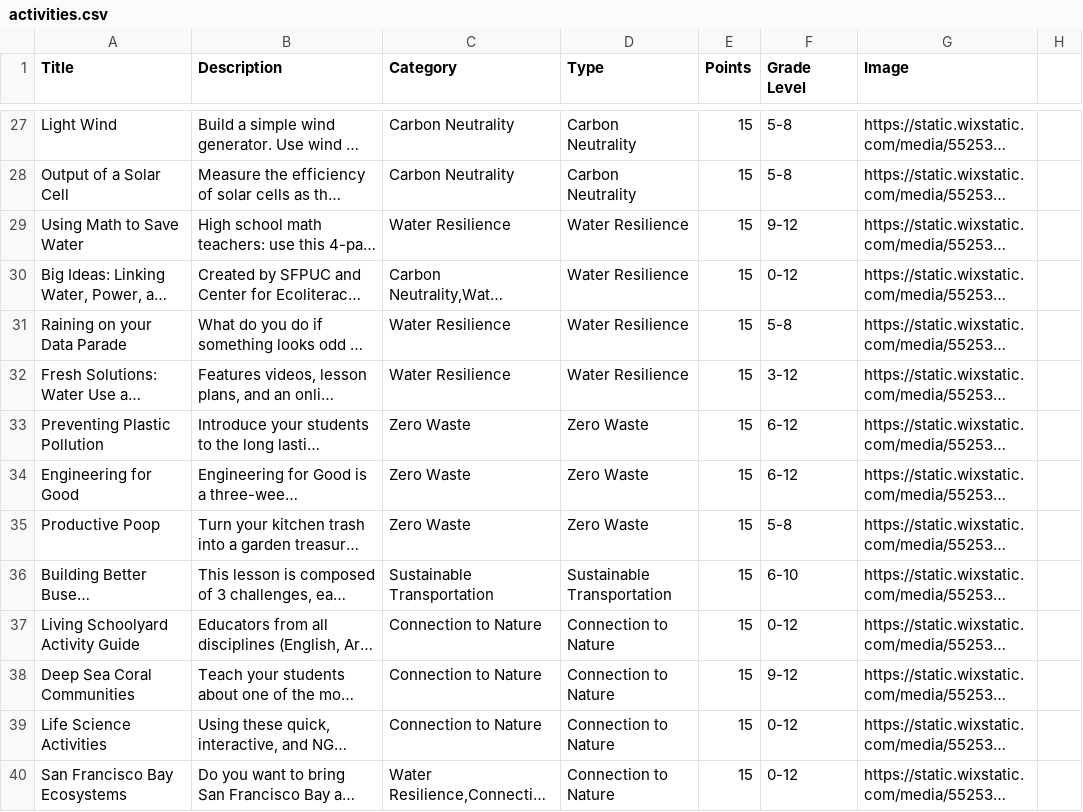
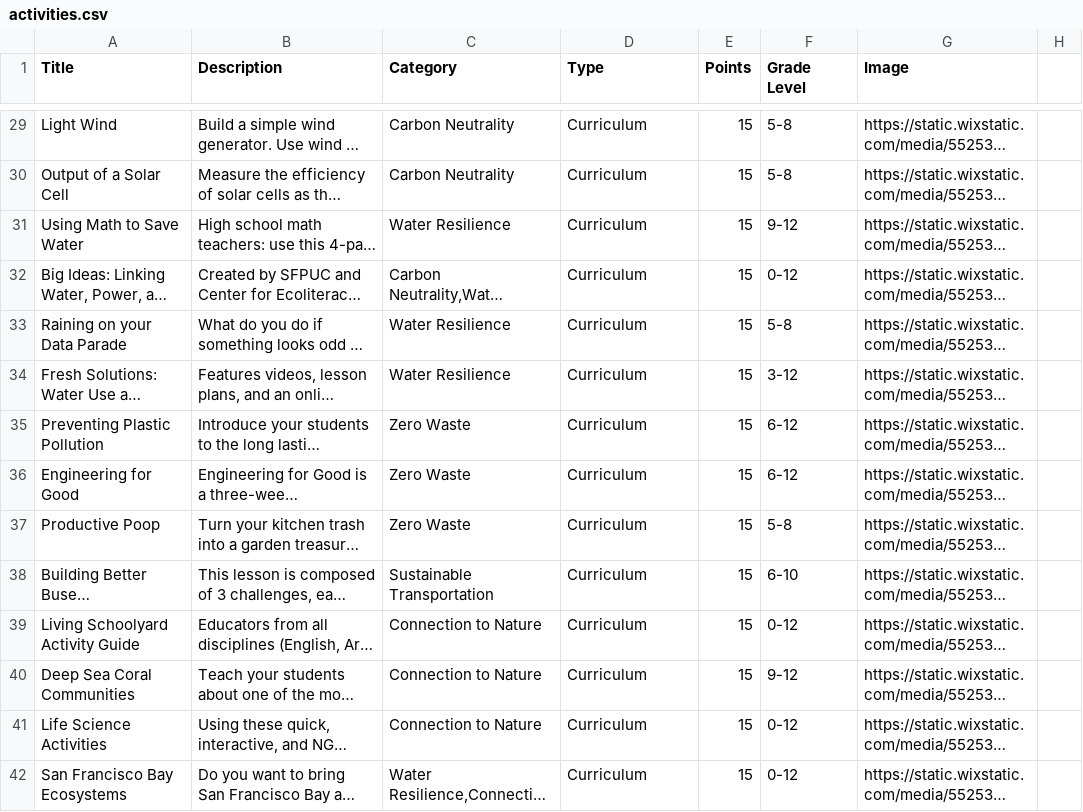
Before and after one commit to areyoualex/EDED-Activity-Menu, a CSV file: scraper/activities.csv, drawn as a sheet; only a part is shown, gaps mark what is left out; long unchanged cells end in …; addresses are those after the commit; the diff covers the shown part only; the diff names each change by its address in the sheet, - before the commit and + after, or states it on an @@ line.

```diff
--- a/scraper/activities.csv
+++ b/scraper/activities.csv
-D29:D30 (Type): Carbon Neutrality
+D29:D30 (Type): Curriculum
-D31:D34 (Type): Water Resilience
+D31:D34 (Type): Curriculum
-D35:D37 (Type): Zero Waste
+D35:D37 (Type): Curriculum
-D38 (Type): Sustainable Transportation
+D38 (Type): Curriculum
-D39:D42 (Type): Connection to Nature
+D39:D42 (Type): Curriculum
```
Also changed, not shown: 2 added rows, 2 removed rows and 96 edited cells elsewhere in this file, 16 other files.
